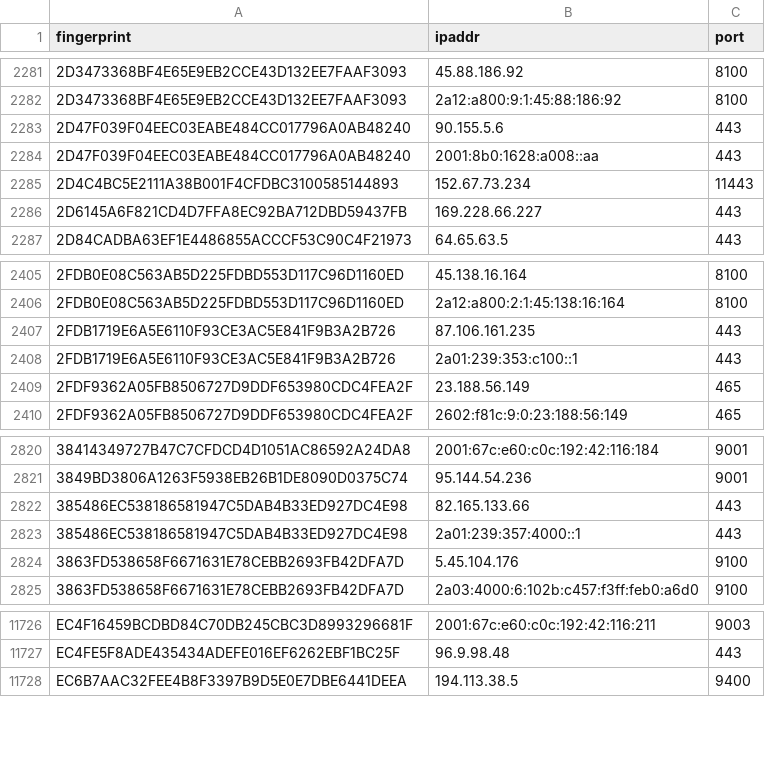
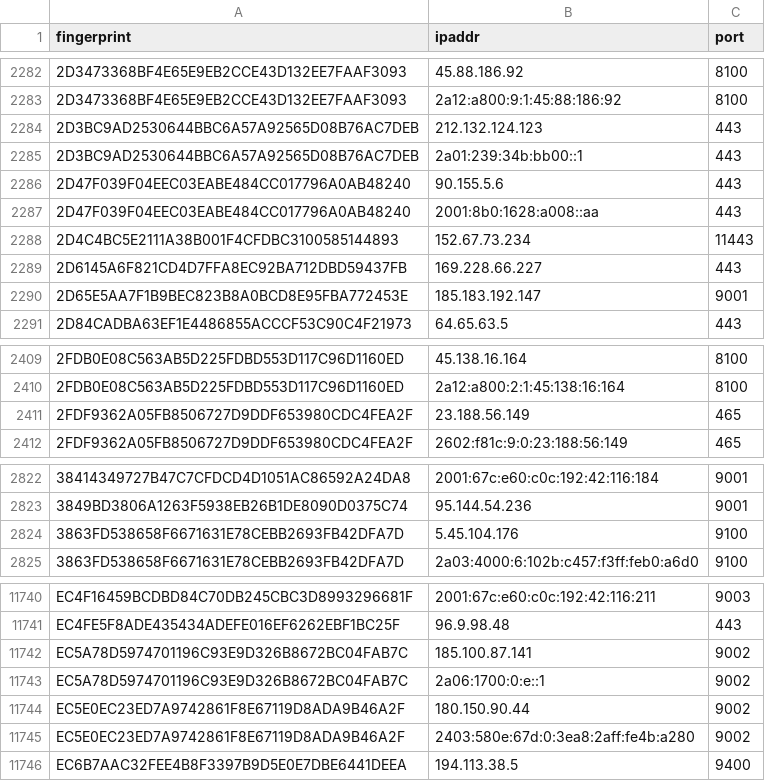
Before and after one commit to 0xPratikPatil/peel-the-net, a CSV file: dataset/all_nodes.csv, drawn as a sheet; only a part is shown, gaps mark what is left out; the diff covers the shown part only.

Commit message:
chore(dataset): update tor nodes [CI]

```diff
--- a/dataset/all_nodes.csv
+++ b/dataset/all_nodes.csv
@@ -2282,2 +2283,4 @@ fingerprint,ipaddr,port
 2D3473368BF4E65E9EB2CCE43D132EE7FAAF3093,2a12:a800:9:1:45:88:186:92,8100
+2D3BC9AD2530644BBC6A57A92565D08B76AC7DEB,212.132.124.123,443
+2D3BC9AD2530644BBC6A57A92565D08B76AC7DEB,2a01:239:34b:bb00::1,443
 2D47F039F04EEC03EABE484CC017796A0AB48240,90.155.5.6,443
@@ -2286,2 +2289,3 @@ fingerprint,ipaddr,port
 2D6145A6F821CD4D7FFA8EC92BA712DBD59437FB,169.228.66.227,443
+2D65E5AA7F1B9BEC823B8A0BCD8E95FBA772453E,185.183.192.147,9001
 2D84CADBA63EF1E4486855ACCCF53C90C4F21973,64.65.63.5,443
@@ -2406,4 +2410,2 @@ fingerprint,ipaddr,port
 2FDB0E08C563AB5D225FDBD553D117C96D1160ED,2a12:a800:2:1:45:138:16:164,8100
-2FDB1719E6A5E6110F93CE3AC5E841F9B3A2B726,87.106.161.235,443
-2FDB1719E6A5E6110F93CE3AC5E841F9B3A2B726,2a01:239:353:c100::1,443
 2FDF9362A05FB8506727D9DDF653980CDC4FEA2F,23.188.56.149,465
@@ -2821,4 +2823,2 @@ fingerprint,ipaddr,port
 3849BD3806A1263F5938EB26B1DE8090D0375C74,95.144.54.236,9001
-385486EC538186581947C5DAB4B33ED927DC4E98,82.165.133.66,443
-385486EC538186581947C5DAB4B33ED927DC4E98,2a01:239:357:4000::1,443
 3863FD538658F6671631E78CEBB2693FB42DFA7D,5.45.104.176,9100
@@ -11727,2 +11741,6 @@ EC4F16459BCDBD84C70DB245CBC3D8993296681F,2001:67c:e60:c0c:192:42:116:211,9003
 EC4FE5F8ADE435434ADEFE016EF6262EBF1BC25F,96.9.98.48,443
+EC5A78D5974701196C93E9D326B8672BC04FAB7C,185.100.87.141,9002
+EC5A78D5974701196C93E9D326B8672BC04FAB7C,2a06:1700:0:e::1,9002
+EC5E0EC23ED7A9742861F8E67119D8ADA9B46A2F,180.150.90.44,9002
+EC5E0EC23ED7A9742861F8E67119D8ADA9B46A2F,2403:580e:67d:0:3ea8:2aff:fe4b:a280,9002
 EC6B7AAC32FEE4B8F3397B9D5E0E7DBE6441DEEA,194.113.38.5,9400
```
Also changed, not shown: 20 added rows, 5 removed rows and 4 edited cells elsewhere in this file, dataset/exit_nodes.csv, dataset/guard_nodes.csv, 3 other files.
